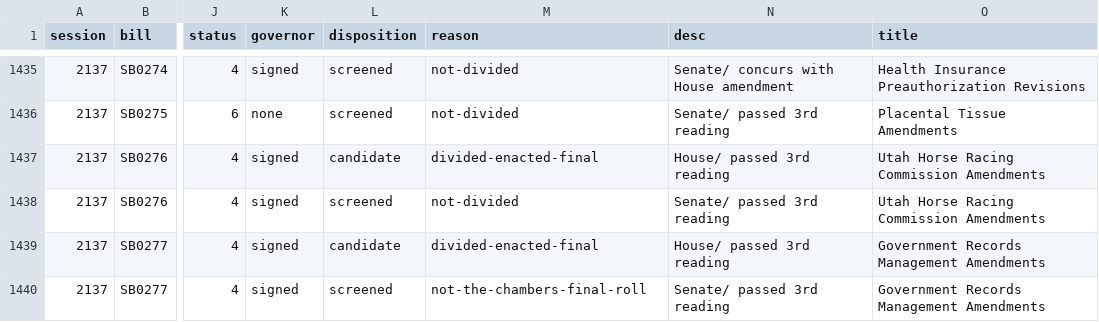
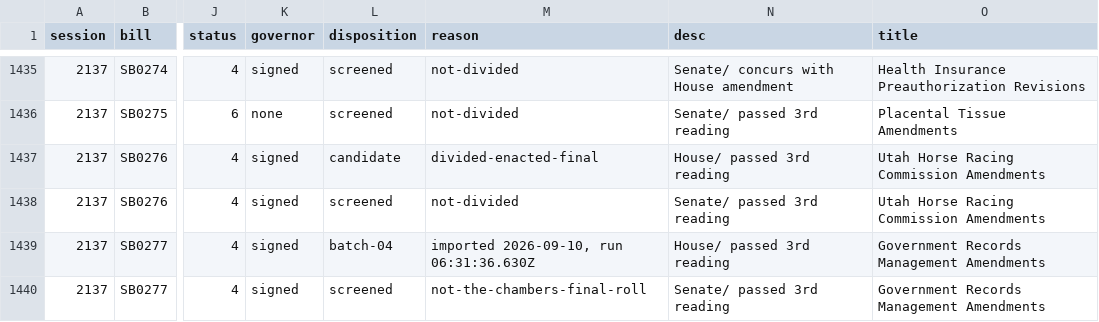
Before and after one commit to shu1513/voteapp, a TSV file: backend/evidence/rollcall/legiscan-ut-2137/survey/dispositions.tsv, drawn as a sheet; only a part is shown, gaps mark what is left out; the diff covers the shown part only; the diff names each change by its address in the sheet, - before the commit and + after, or states it on an @@ line.

```diff
--- a/backend/evidence/rollcall/legiscan-ut-2137/survey/dispositions.tsv
+++ b/backend/evidence/rollcall/legiscan-ut-2137/survey/dispositions.tsv
-L1439 (disposition): candidate
+L1439 (disposition): batch-04
-M1439 (reason): divided-enacted-final
+M1439 (reason): imported 2026-09-10, run 06:31:36.630Z
```
Also changed, not shown: 34 edited cells elsewhere in this file, 12 other files.
